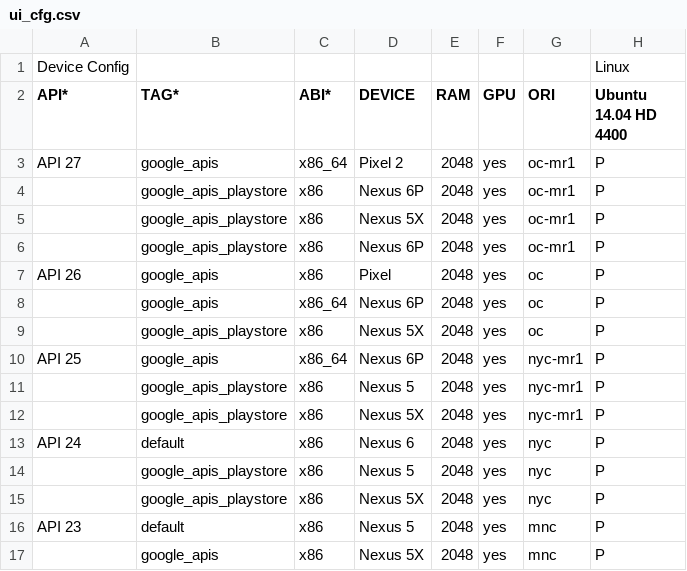
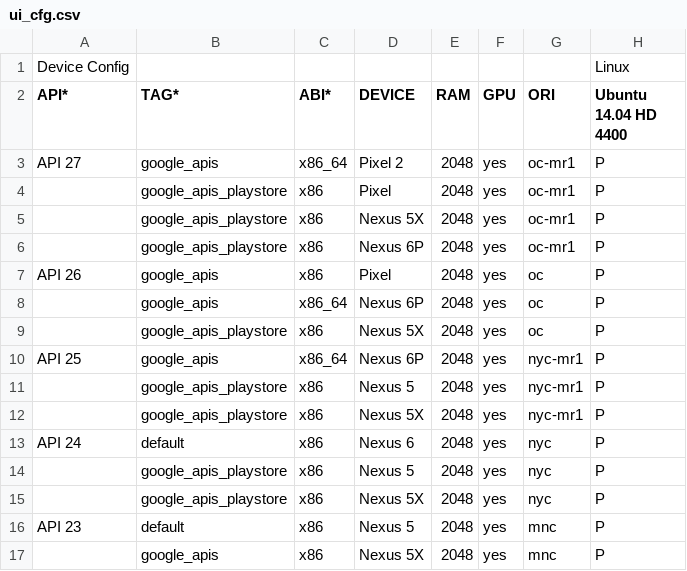
Before and after one commit to msft-mirror-aosp/platform.external.adt-infra, a CSV file: emu_test/config/ui_cfg.csv, drawn as a sheet; only a part is shown; the diff names each change by its address in the sheet, - before the commit and + after, or states it on an @@ line.

Commit message:
Add new Pixel devices to AVD templates.
Add support for system image UI tests on buildbots to run on Pixel
devices.

TEST: none
BUG: none
Change-Id: I6b1a40b22e7aed52c1a5b9087f82e8a0a228fca6

```diff
--- a/emu_test/config/ui_cfg.csv
+++ b/emu_test/config/ui_cfg.csv
-D4 (DEVICE): Nexus 6P
+D4 (DEVICE): Pixel
```
Also changed, not shown: 1 other file.
